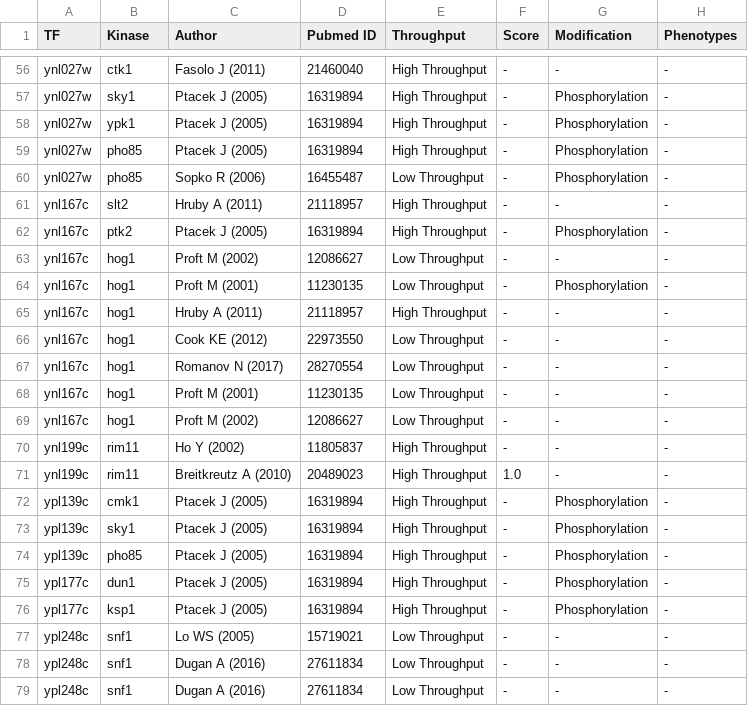
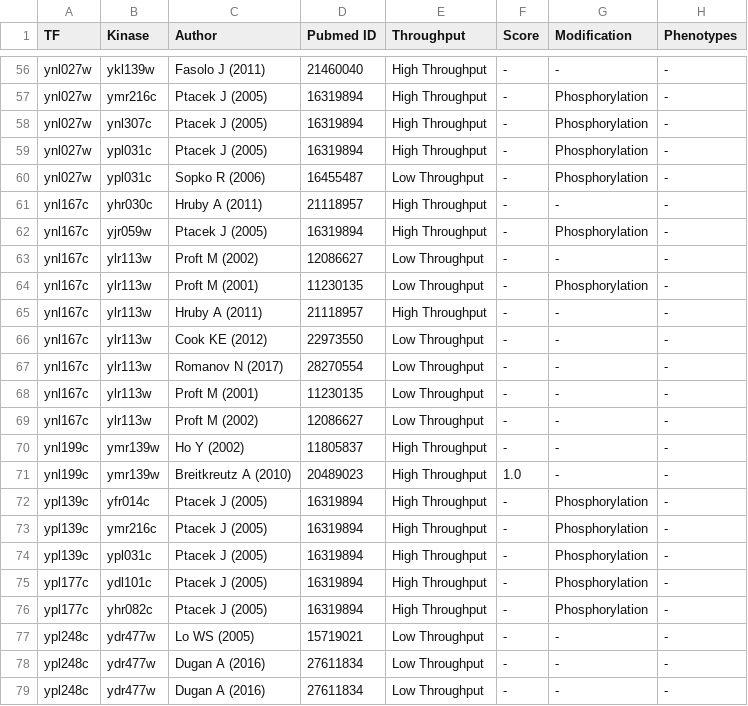
Before and after one commit to e-stan/BrentRotation, a TSV file: SelectedData/finalBioGRIDYeastKinaseTFInteractions.tsv, drawn as a sheet; only a part is shown, gaps mark what is left out; the diff covers the shown part only; the diff names each change by its address in the sheet, - before the commit and + after, or states it on an @@ line.

```diff
--- a/SelectedData/finalBioGRIDYeastKinaseTFInteractions.tsv
+++ b/SelectedData/finalBioGRIDYeastKinaseTFInteractions.tsv
-B56 (Kinase): ctk1
+B56 (Kinase): ykl139w
-B57 (Kinase): sky1
+B57 (Kinase): ymr216c
-B58 (Kinase): ypk1
+B58 (Kinase): ynl307c
-B59:B60 (Kinase): pho85
+B59:B60 (Kinase): ypl031c
-B61 (Kinase): slt2
+B61 (Kinase): yhr030c
-B62 (Kinase): ptk2
+B62 (Kinase): yjr059w
-B63:B69 (Kinase): hog1
+B63:B69 (Kinase): ylr113w
-B70:B71 (Kinase): rim11
+B70:B71 (Kinase): ymr139w
-B72 (Kinase): cmk1
+B72 (Kinase): yfr014c
-B73 (Kinase): sky1
+B73 (Kinase): ymr216c
-B74 (Kinase): pho85
+B74 (Kinase): ypl031c
-B75 (Kinase): dun1
+B75 (Kinase): ydl101c
-B76 (Kinase): ksp1
+B76 (Kinase): yhr082c
-B77:B79 (Kinase): snf1
+B77:B79 (Kinase): ydr477w
```
Also changed, not shown: 54 edited cells elsewhere in this file, 6 other files.
